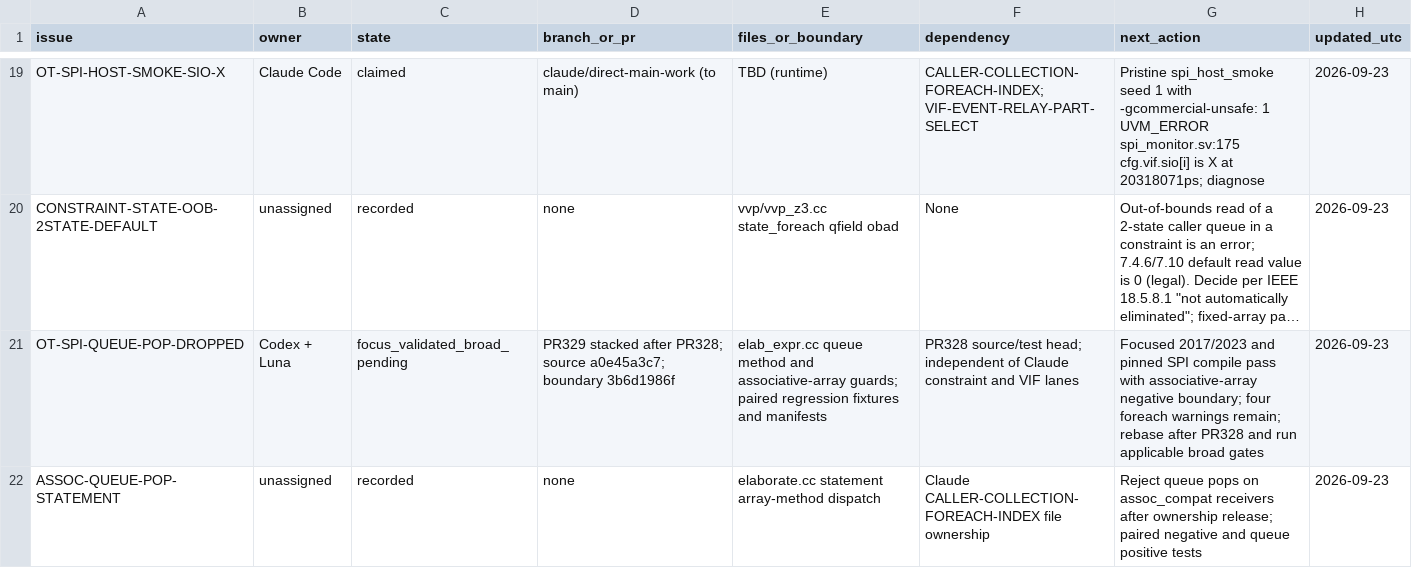
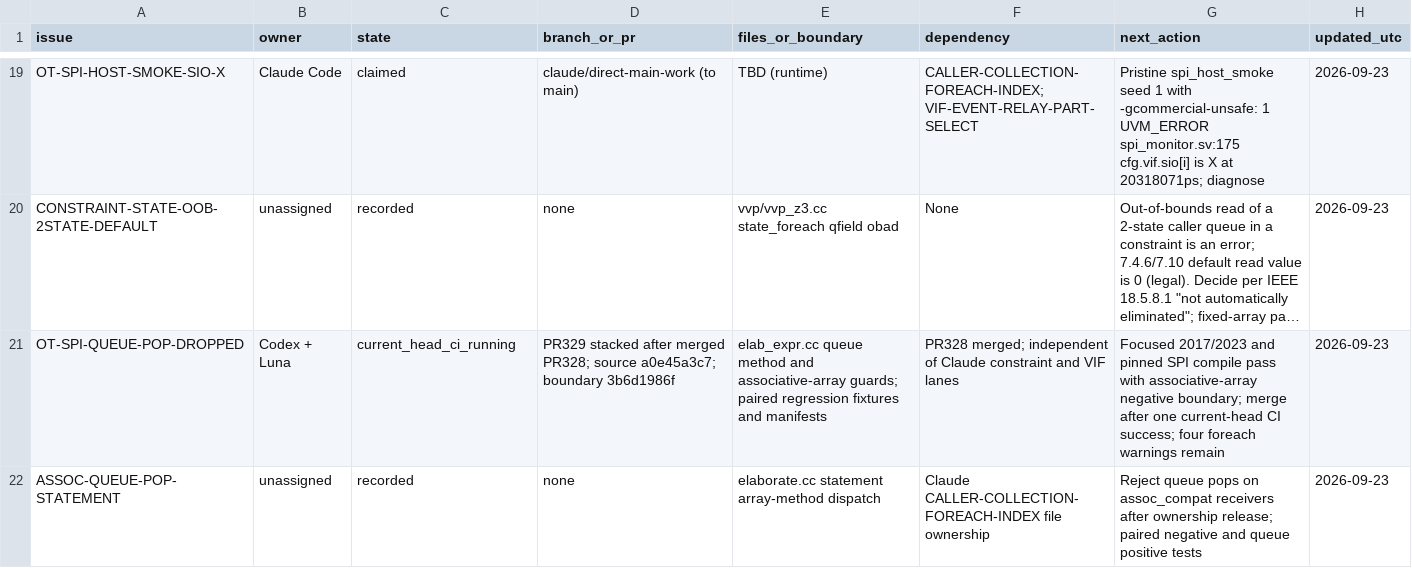
Before and after one commit to dsellerbrock/iverilog-uvm, a CSV file: .ai/ISSUE_CHECKOUT.csv, drawn as a sheet; only a part is shown, gaps mark what is left out; long unchanged cells end in …; the diff covers the shown part only; the diff names each change by its address in the sheet, - before the commit and + after, or states it on an @@ line.

```diff
--- a/.ai/ISSUE_CHECKOUT.csv
+++ b/.ai/ISSUE_CHECKOUT.csv
-C21 (state): focus_validated_broad_pending
+C21 (state): current_head_ci_running
-D21 (branch_or_pr): …stacked after PR328; source…
+D21 (branch_or_pr): …stacked after merged PR328; source…
-F21 (dependency): PR328 source/test head; independent of…
+F21 (dependency): PR328 merged; independent of…
-G21 (next_action): …negative boundary; four foreach warnings remain; rebase after PR328 and run applicable broad gates
+G21 (next_action): …negative boundary; merge after one current-head CI success; four foreach warnings remain
```
Also changed, not shown: 9 edited cells elsewhere in this file, 16 other files.
